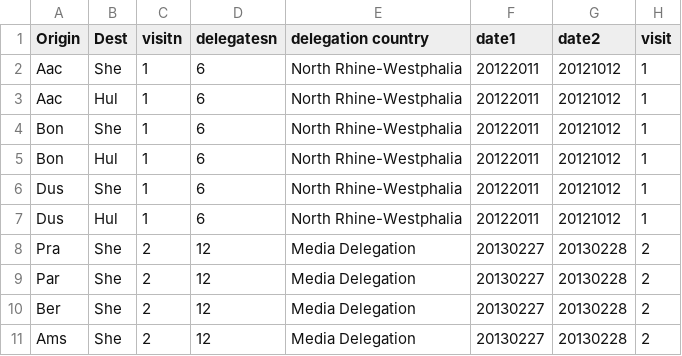
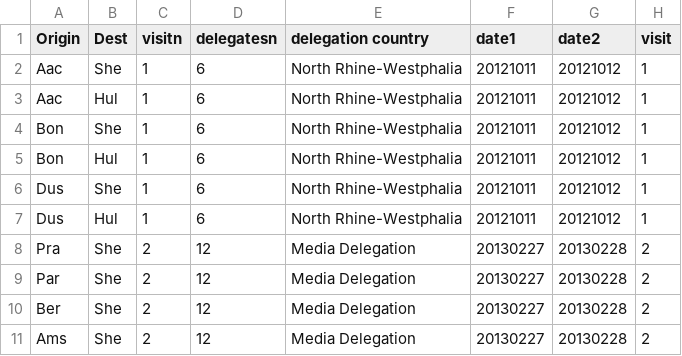
Before and after one commit to tttp/shareviz, a CSV file: flows.csv, drawn as a sheet; only a part is shown.

Commit message:
added events nodes on map, done some style edits, fixed error with first visit flows not showing properly

```diff
--- a/flows.csv
+++ b/flows.csv
@@ -1,8 +1,8 @@
 Origin,Dest,visitn,delegatesn,delegation country,date1,date2,visit
-Aac,She,1,6,North Rhine-Westphalia,20122011,20121012,1
-Aac,Hul,1,6,North Rhine-Westphalia,20122011,20121012,1
-Bon,She,1,6,North Rhine-Westphalia,20122011,20121012,1
-Bon,Hul,1,6,North Rhine-Westphalia,20122011,20121012,1
-Dus,She,1,6,North Rhine-Westphalia,20122011,20121012,1
-Dus,Hul,1,6,North Rhine-Westphalia,20122011,20121012,1
+Aac,She,1,6,North Rhine-Westphalia,20121011,20121012,1
+Aac,Hul,1,6,North Rhine-Westphalia,20121011,20121012,1
+Bon,She,1,6,North Rhine-Westphalia,20121011,20121012,1
+Bon,Hul,1,6,North Rhine-Westphalia,20121011,20121012,1
+Dus,She,1,6,North Rhine-Westphalia,20121011,20121012,1
+Dus,Hul,1,6,North Rhine-Westphalia,20121011,20121012,1
 Pra,She,2,12,Media Delegation,20130227,20130228,2
```
Also changed, not shown: timeline.csv, 3 other files.
